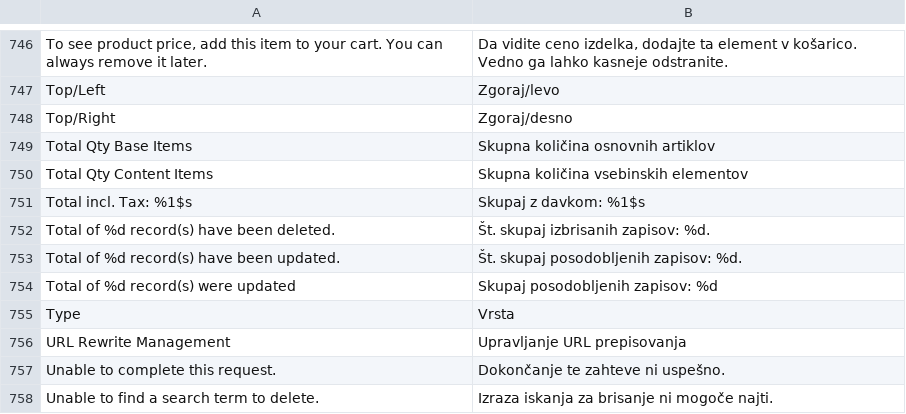
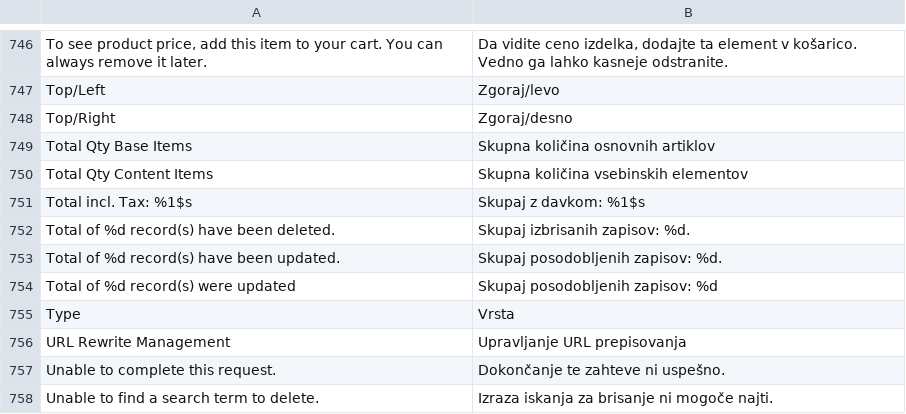
Before and after one commit to OpenMageModuleFostering/locale_sl_si, a CSV file: app/locale/sl_SI/Mage_Catalog.csv, drawn as a sheet; only a part is shown, gaps mark what is left out.

```diff
--- a/app/locale/sl_SI/Mage_Catalog.csv
+++ b/app/locale/sl_SI/Mage_Catalog.csv
@@ -751,4 +751,4 @@
 "Total incl. Tax: %1$s","Skupaj z davkom: %1$s"
-"Total of %d record(s) have been deleted.","Št. skupaj izbrisanih zapisov: %d."
-"Total of %d record(s) have been updated.","Št. skupaj posodobljenih zapisov: %d."
+"Total of %d record(s) have been deleted.","Skupaj izbrisanih zapisov: %d."
+"Total of %d record(s) have been updated.","Skupaj posodobljenih zapisov: %d."
 "Total of %d record(s) were updated","Skupaj posodobljenih zapisov: %d"
```
Also changed, not shown: app/locale/sl_SI/Mage_AdminNotification.csv, app/locale/sl_SI/Mage_CatalogInventory.csv, 7 other files.
